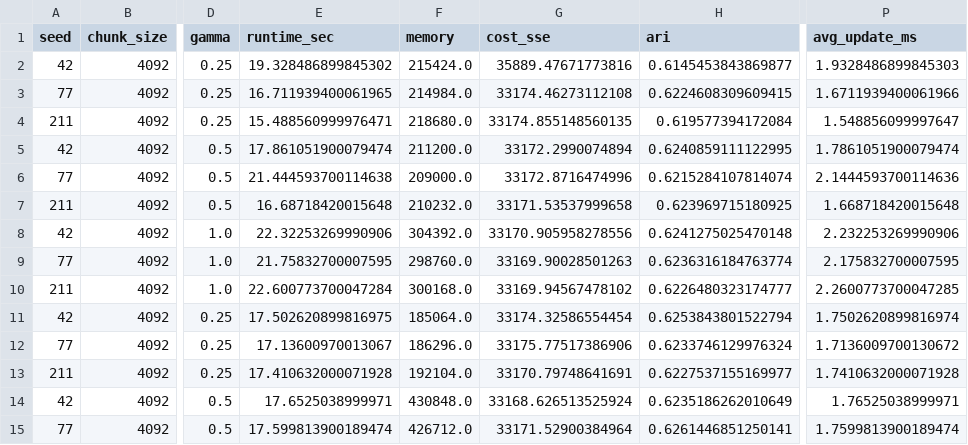
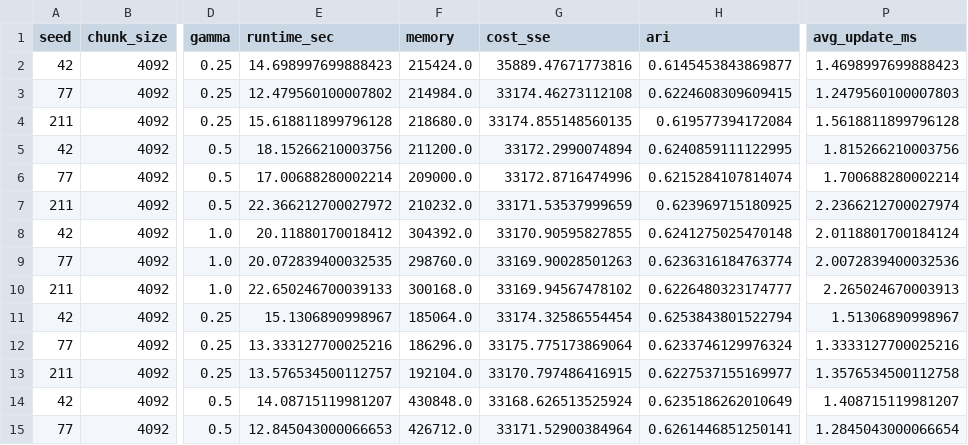
Before and after one commit to Revital09/Data_straeming_Algorithms_Final_Project, a CSV file: output/charikar_blobs/charikar_all_results.csv, drawn as a sheet; only a part is shown, gaps mark what is left out; the diff covers the shown part only; the diff names each change by its address in the sheet, - before the commit and + after, or states it on an @@ line.

```diff
--- a/output/charikar_blobs/charikar_all_results.csv
+++ b/output/charikar_blobs/charikar_all_results.csv
-E2 (runtime_sec): 19.328486899845302
+E2 (runtime_sec): 14.698997699888423
-P2 (avg_update_ms): 1.9328486899845303
+P2 (avg_update_ms): 1.4698997699888423
-E3 (runtime_sec): 16.711939400061965
+E3 (runtime_sec): 12.479560100007802
-P3 (avg_update_ms): 1.6711939400061966
+P3 (avg_update_ms): 1.2479560100007803
-E4 (runtime_sec): 15.488560999976471
+E4 (runtime_sec): 15.618811899796128
-P4 (avg_update_ms): 1.548856099997647
+P4 (avg_update_ms): 1.5618811899796128
-E5 (runtime_sec): 17.861051900079474
+E5 (runtime_sec): 18.15266210003756
-P5 (avg_update_ms): 1.7861051900079474
+P5 (avg_update_ms): 1.815266210003756
-E6 (runtime_sec): 21.444593700114638
+E6 (runtime_sec): 17.00688280002214
-P6 (avg_update_ms): 2.1444593700114636
+P6 (avg_update_ms): 1.700688280002214
-E7 (runtime_sec): 16.68718420015648
+E7 (runtime_sec): 22.366212700027972
-G7 (cost_sse): 33171.53537999658
+G7 (cost_sse): 33171.53537999659
-P7 (avg_update_ms): 1.668718420015648
+P7 (avg_update_ms): 2.2366212700027974
-E8 (runtime_sec): 22.32253269990906
+E8 (runtime_sec): 20.11880170018412
-G8 (cost_sse): 33170.905958278556
+G8 (cost_sse): 33170.90595827855
-P8 (avg_update_ms): 2.232253269990906
+P8 (avg_update_ms): 2.0118801700184124
-E9 (runtime_sec): 21.75832700007595
+E9 (runtime_sec): 20.072839400032535
-P9 (avg_update_ms): 2.175832700007595
+P9 (avg_update_ms): 2.0072839400032536
-E10 (runtime_sec): 22.600773700047284
+E10 (runtime_sec): 22.650246700039133
-P10 (avg_update_ms): 2.2600773700047285
+P10 (avg_update_ms): 2.265024670003913
-E11 (runtime_sec): 17.502620899816975
+E11 (runtime_sec): 15.1306890998967
-P11 (avg_update_ms): 1.7502620899816974
+P11 (avg_update_ms): 1.51306890998967
-E12 (runtime_sec): 17.13600970013067
+E12 (runtime_sec): 13.333127700025216
-G12 (cost_sse): 33175.77517386906
+G12 (cost_sse): 33175.775173869064
-P12 (avg_update_ms): 1.7136009700130672
+P12 (avg_update_ms): 1.3333127700025216
-E13 (runtime_sec): 17.410632000071928
+E13 (runtime_sec): 13.576534500112757
-G13 (cost_sse): 33170.79748641691
+G13 (cost_sse): 33170.797486416915
-P13 (avg_update_ms): 1.7410632000071928
+P13 (avg_update_ms): 1.3576534500112758
-E14 (runtime_sec): 17.6525038999971
+E14 (runtime_sec): 14.08715119981207
-P14 (avg_update_ms): 1.76525038999971
+P14 (avg_update_ms): 1.408715119981207
-E15 (runtime_sec): 17.599813900189474
+E15 (runtime_sec): 12.845043000066653
-P15 (avg_update_ms): 1.7599813900189474
+P15 (avg_update_ms): 1.2845043000066654
```
Also changed, not shown: 28 edited cells elsewhere in this file, output/charikar_blobs/charikar_aggregated_results.csv, output/charikar_blobs/charikar_best_overall.csv, 3 other files.
